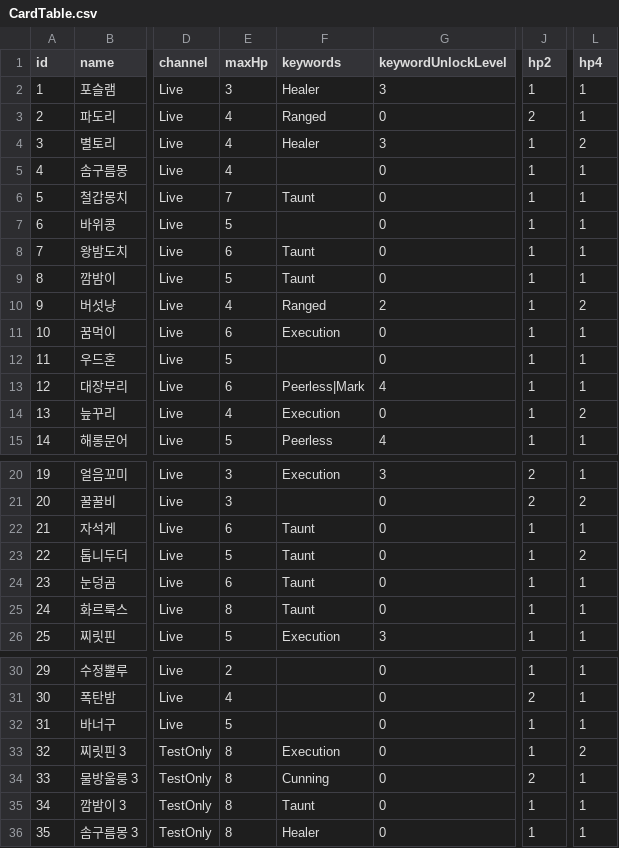
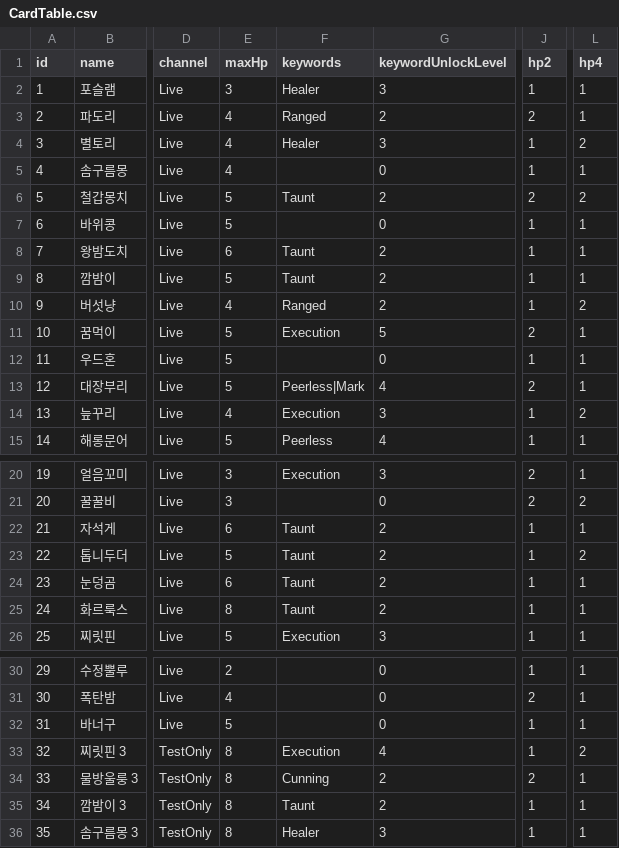
Before and after one commit to hspark-maker/TeamfightTCG_Migriation, a CSV file: Assets/SO/CardTable.csv, drawn as a sheet; only a part is shown, gaps mark what is left out; the diff names each change by its address in the sheet, - before the commit and + after, or states it on an @@ line.

```diff
--- a/Assets/SO/CardTable.csv
+++ b/Assets/SO/CardTable.csv
-G3 (keywordUnlockLevel): 0
+G3 (keywordUnlockLevel): 2
-E6 (maxHp): 7
+E6 (maxHp): 5
-G6 (keywordUnlockLevel): 0
+G6 (keywordUnlockLevel): 2
-J6 (hp2): 1
+J6 (hp2): 2
-L6 (hp4): 1
+L6 (hp4): 2
-G8:G9 (keywordUnlockLevel): 0
+G8:G9 (keywordUnlockLevel): 2
-E11 (maxHp): 6
+E11 (maxHp): 5
-G11 (keywordUnlockLevel): 0
+G11 (keywordUnlockLevel): 5
-J11 (hp2): 1
+J11 (hp2): 2
-E13 (maxHp): 6
+E13 (maxHp): 5
-J13 (hp2): 1
+J13 (hp2): 2
-G14 (keywordUnlockLevel): 0
+G14 (keywordUnlockLevel): 3
-G22:G25 (keywordUnlockLevel): 0
+G22:G25 (keywordUnlockLevel): 2
-G33 (keywordUnlockLevel): 0
+G33 (keywordUnlockLevel): 4
-G34:G35 (keywordUnlockLevel): 0
+G34:G35 (keywordUnlockLevel): 2
-G36 (keywordUnlockLevel): 0
+G36 (keywordUnlockLevel): 3
```
Also changed, not shown: 26 other files.
